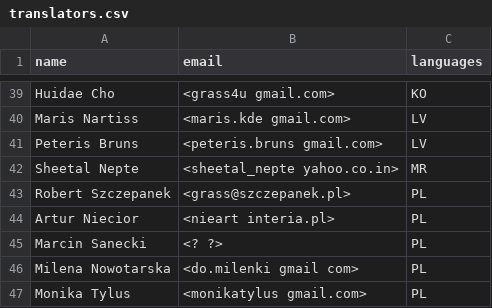
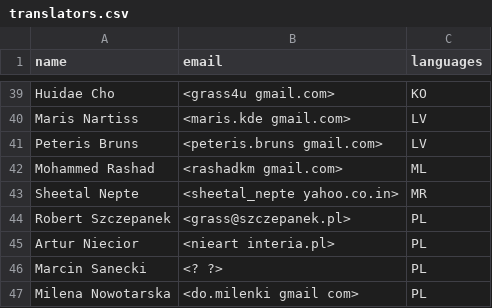
Before and after one commit to OSGeo/grass-legacy, a CSV file: translators.csv, drawn as a sheet; only a part is shown, gaps mark what is left out; the shorter side is filled out with more unchanged rows; the diff names each change by its address in the sheet, - before the commit and + after, or states it on an @@ line.

Commit message:
Mohammed Rashad: new
git-svn-id: https://svn.osgeo.org/grass/grass/branches/releasebranch_6_4@42072 15284696-431f-4ddb-bdfa-cd5b030d7da7

```diff
--- a/translators.csv
+++ b/translators.csv
+row 42: Mohammed Rashad | <rashadkm gmail.com> | ML
```
Also changed, not shown: 1 other file.
